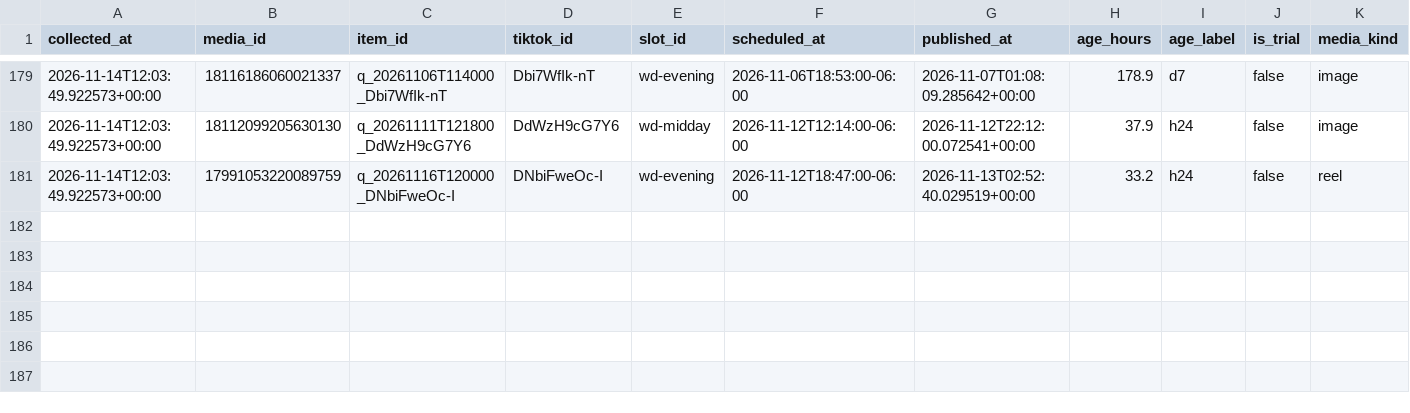
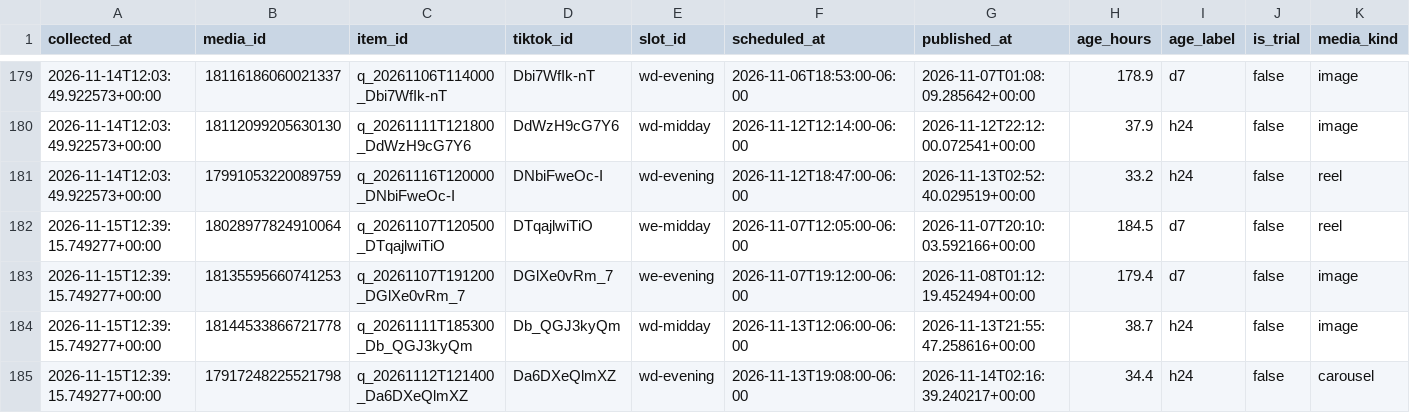
Before and after one commit to mktjamesolaya-cloud/jamesolaya-es-social, a CSV file: data/insights.csv, drawn as a sheet; only a part is shown, gaps mark what is left out; rows hold the shown columns only; the diff names each change by its address in the sheet, - before the commit and + after, or states it on an @@ line.

Commit message:
Metricas coletadas no run 43714930326

```diff
--- a/data/insights.csv
+++ b/data/insights.csv
+row 182: 2026-11-15T12:39:15.749277+00:00 | 18028977824910064 | q_20261107T120500_DTqajlwiTiO | DTqajlwiTiO | we-midday | 2026-11-07T12:05:00-06:00 | 2026-11-07T20:10:03.592166+00:00 | 184.5 | d7 | false | reel
+row 183: 2026-11-15T12:39:15.749277+00:00 | 18135595660741253 | q_20261107T191200_DGlXe0vRm_7 | DGlXe0vRm_7 | we-evening | 2026-11-07T19:12:00-06:00 | 2026-11-08T01:12:19.452494+00:00 | 179.4 | d7 | false | image
+row 184: 2026-11-15T12:39:15.749277+00:00 | 18144533866721778 | q_20261111T185300_Db_QGJ3kyQm | Db_QGJ3kyQm | wd-midday | 2026-11-13T12:06:00-06:00 | 2026-11-13T21:55:47.258616+00:00 | 38.7 | h24 | false | image
+row 185: 2026-11-15T12:39:15.749277+00:00 | 17917248225521798 | q_20261112T121400_Da6DXeQlmXZ | Da6DXeQlmXZ | wd-evening | 2026-11-13T19:08:00-06:00 | 2026-11-14T02:16:39.240217+00:00 | 34.4 | h24 | false | carousel
```
